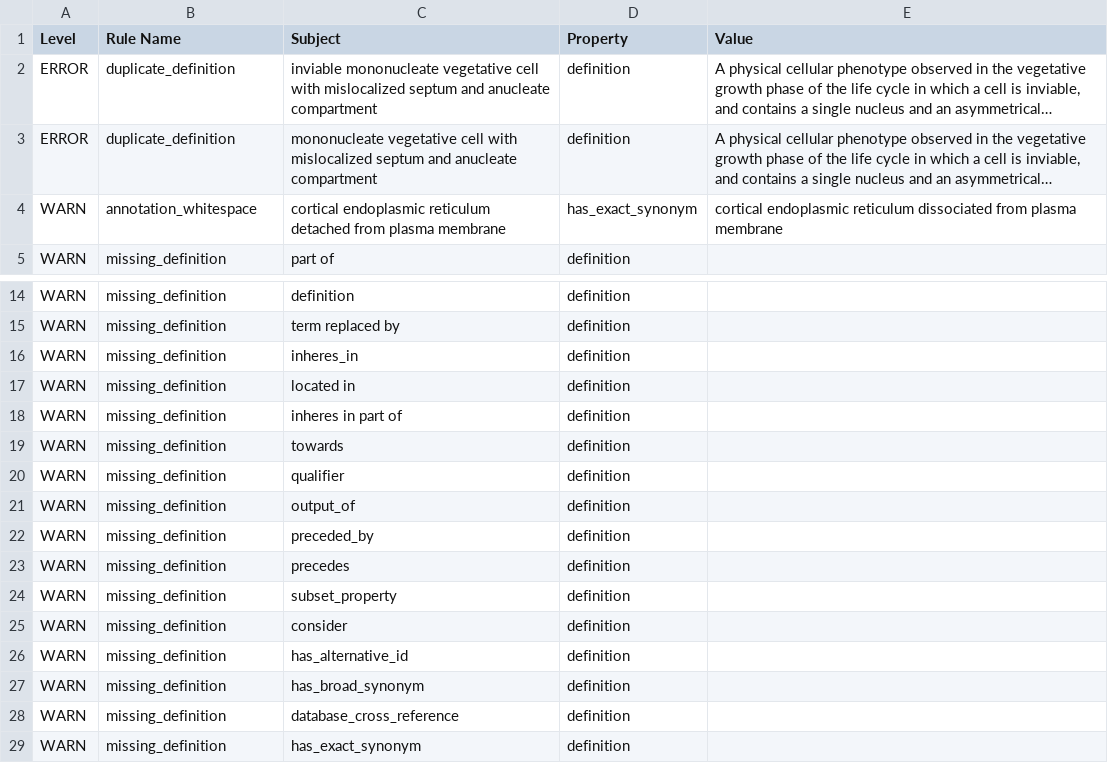
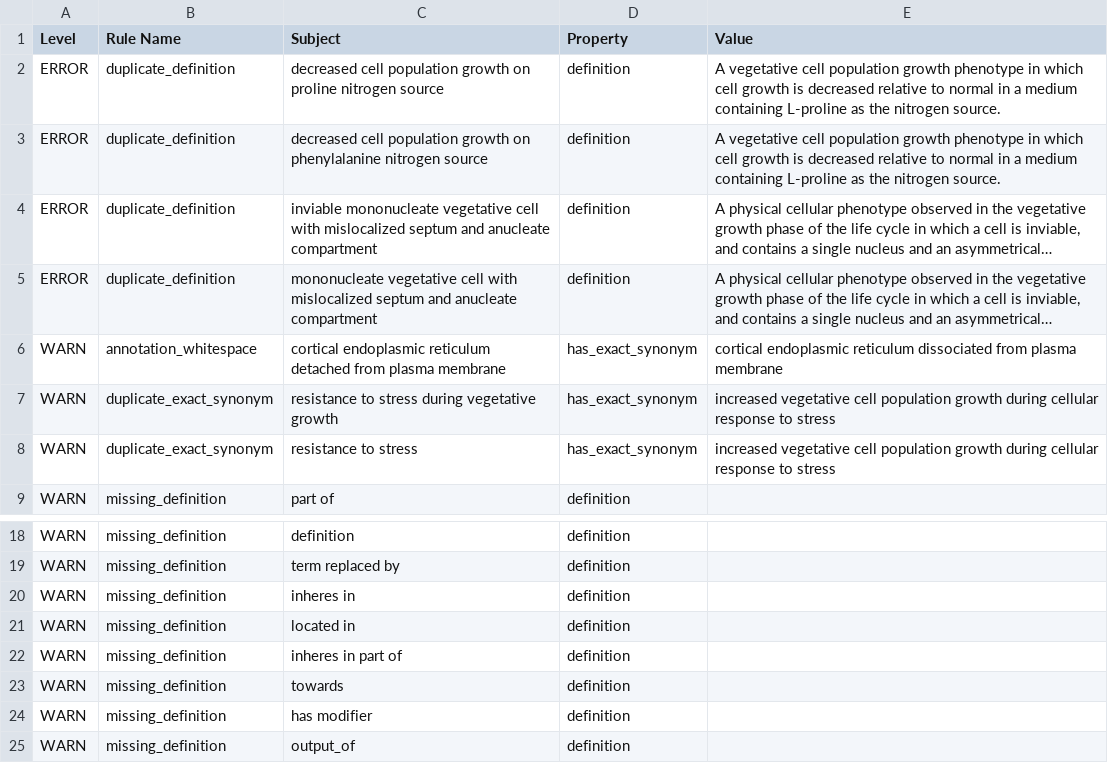
Before and after one commit to pombase/fypo, a TSV file: reports/fypo-edit.obo-obo-report.tsv, drawn as a sheet; only a part is shown, gaps mark what is left out; the shorter side is filled out with more unchanged rows; long unchanged cells end in …; addresses are those after the commit; the diff names each change by its address in the sheet, - before the commit and + after, or states it on an @@ line.

```diff
--- a/reports/fypo-edit.obo-obo-report.tsv
+++ b/reports/fypo-edit.obo-obo-report.tsv
+row 2: ERROR | duplicate_definition | decreased cell population growth on proline nitrogen source | definition | A vegetative cell population growth phenotype in which cell growth is decreased relative to normal in a medium containing L-proline as the nitrogen source.
+row 3: ERROR | duplicate_definition | decreased cell population growth on phenylalanine nitrogen source | definition | A vegetative cell population growth phenotype in which cell growth is decreased relative to normal in a medium containing L-proline as the nitrogen source.
+row 7: WARN | duplicate_exact_synonym | resistance to stress during vegetative growth | has_exact_synonym | increased vegetative cell population growth during cellular response to stress
+row 8: WARN | duplicate_exact_synonym | resistance to stress | has_exact_synonym | increased vegetative cell population growth during cellular response to stress
-C20 (Subject): inheres_in
+C20 (Subject): inheres in
-C24 (Subject): qualifier
+C24 (Subject): has modifier
```
Also changed, not shown: src/ontology/reports/fypo-edit.obo-obo-report.tsv, 50 other files.
